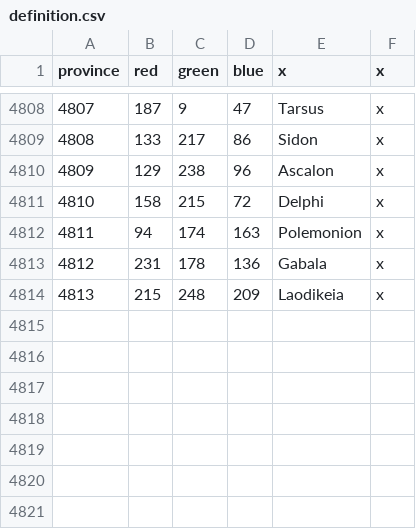
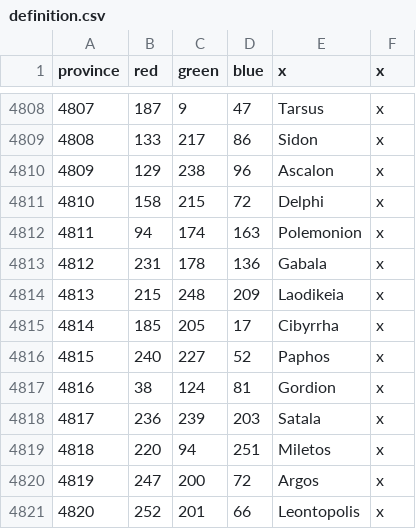
Before and after one commit to eympoin/Paganism-Hegemony, a CSV file: map/definition.csv, drawn as a sheet; only a part is shown, gaps mark what is left out; the diff names each change by its address in the sheet, - before the commit and + after, or states it on an @@ line.

Commit message:
Anatolian provinces rework + 5 new provinces

```diff
--- a/map/definition.csv
+++ b/map/definition.csv
+row 4815: 4814 | 185 | 205 | 17 | Cibyrrha | x
+row 4816: 4815 | 240 | 227 | 52 | Paphos | x
+row 4817: 4816 | 38 | 124 | 81 | Gordion | x
+row 4818: 4817 | 236 | 239 | 203 | Satala | x
+row 4819: 4818 | 220 | 94 | 251 | Miletos | x
+row 4820: 4819 | 247 | 200 | 72 | Argos | x
+row 4821: 4820 | 252 | 201 | 66 | Leontopolis | x
```
Also changed, not shown: 29 other files.
